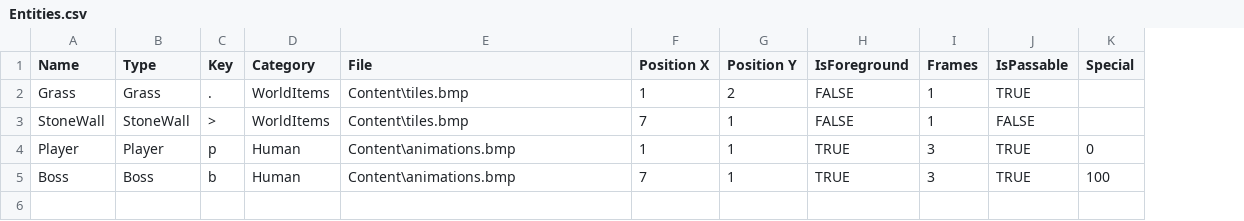
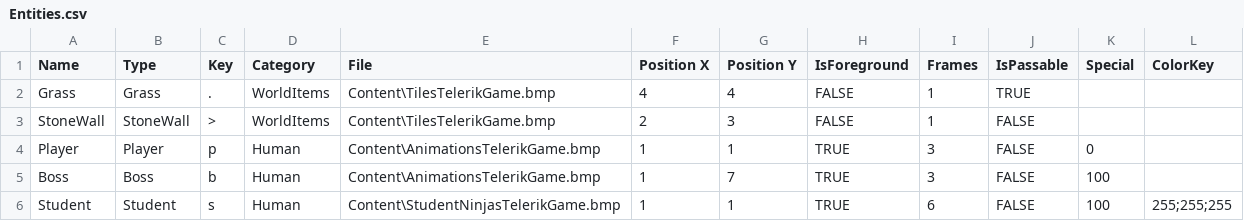
Before and after one commit to VentsislavGeorgiev-LyubomirGanchev/Telerik-OOP-2014-TeamGabrielGarciaMarquez, a CSV file: TeamGabrielGarciaMarquez/RolePlayingGame/Content/Entities.csv, drawn as a sheet; the diff names each change by its address in the sheet, - before the commit and + after, or states it on an @@ line.

Commit message:
Extended Entity characteristics to contain colorKey for transparency and added some enemies to the map for testing

```diff
--- a/TeamGabrielGarciaMarquez/RolePlayingGame/Content/Entities.csv
+++ b/TeamGabrielGarciaMarquez/RolePlayingGame/Content/Entities.csv
+column L (ColorKey), empty
-E2:E3 (File): Content\tiles.bmp
+E2:E3 (File): Content\TilesTelerikGame.bmp
-F2 (Position X): 1
+F2 (Position X): 4
-G2 (Position Y): 2
+G2 (Position Y): 4
-F3 (Position X): 7
+F3 (Position X): 2
-G3 (Position Y): 1
+G3 (Position Y): 3
-E4:E5 (File): Content\animations.bmp
+E4:E5 (File): Content\AnimationsTelerikGame.bmp
-J4:J5 (IsPassable): TRUE
+J4:J5 (IsPassable): FALSE
-F5 (Position X): 7
+F5 (Position X): 1
-G5 (Position Y): 1
+G5 (Position Y): 7
+row 6: Student | Student | s | Human | Content\StudentNinjasTelerikGame.bmp | 1 | 1 | TRUE | 6 | FALSE | 100 | 255;255;255
```
Also changed, not shown: 12 other files.
